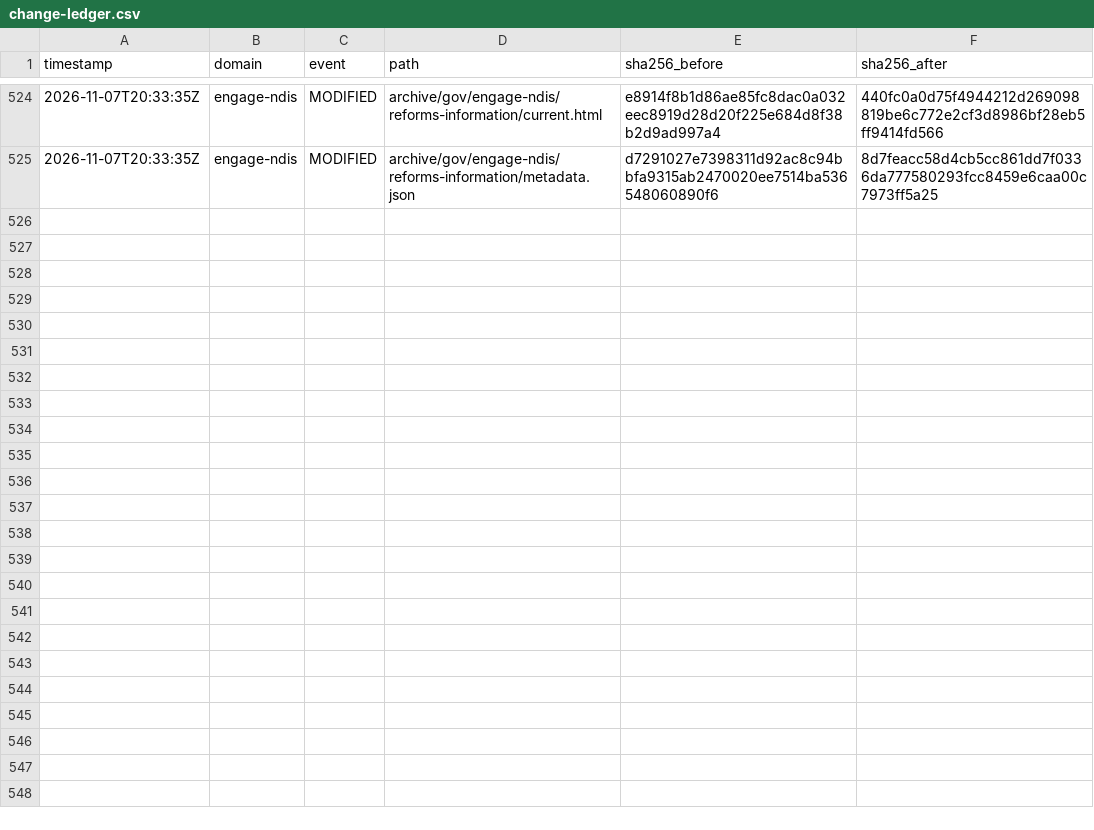
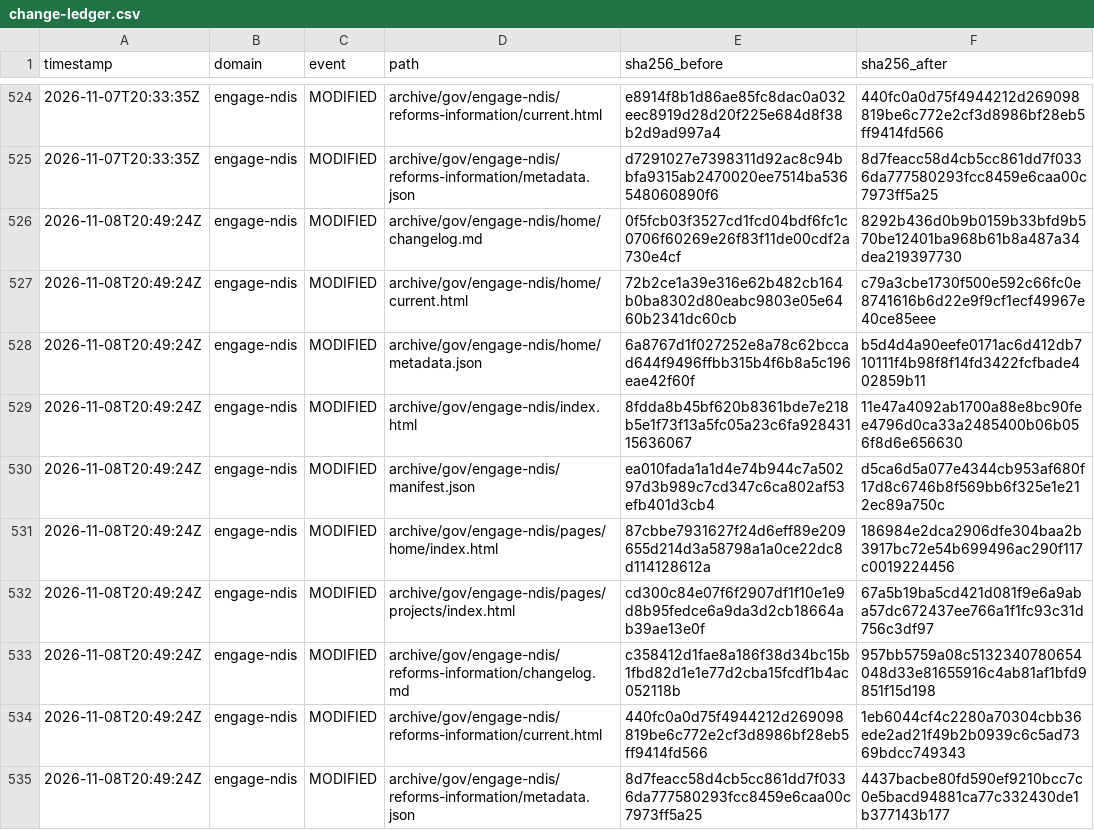
Before and after one commit to myNDISwiki/MyNDIS, a CSV file: archive/reports/engage-ndis/change-ledger.csv, drawn as a sheet; only a part is shown, gaps mark what is left out; the diff names each change by its address in the sheet, - before the commit and + after, or states it on an @@ line.

```diff
--- a/archive/reports/engage-ndis/change-ledger.csv
+++ b/archive/reports/engage-ndis/change-ledger.csv
+row 526: 2026-11-08T20:49:24Z | engage-ndis | MODIFIED | archive/gov/engage-ndis/home/changelog.md | 0f5fcb03f3527cd1fcd04bdf6fc1c0706f60269e26f83f11de00cdf2a730e4cf | 8292b436d0b9b0159b33bfd9b570be12401ba968b61b8a487a34dea219397730
+row 527: 2026-11-08T20:49:24Z | engage-ndis | MODIFIED | archive/gov/engage-ndis/home/current.html | 72b2ce1a39e316e62b482cb164b0ba8302d80eabc9803e05e6460b2341dc60cb | c79a3cbe1730f500e592c66fc0e8741616b6d22e9f9cf1ecf49967e40ce85eee
+row 528: 2026-11-08T20:49:24Z | engage-ndis | MODIFIED | archive/gov/engage-ndis/home/metadata.json | 6a8767d1f027252e8a78c62bccad644f9496ffbb315b4f6b8a5c196eae42f60f | b5d4d4a90eefe0171ac6d412db710111f4b98f8f14fd3422fcfbade402859b11
+row 529: 2026-11-08T20:49:24Z | engage-ndis | MODIFIED | archive/gov/engage-ndis/index.html | 8fdda8b45bf620b8361bde7e218b5e1f73f13a5fc05a23c6fa92843115636067 | 11e47a4092ab1700a88e8bc90fee4796d0ca33a2485400b06b056f8d6e656630
+row 530: 2026-11-08T20:49:24Z | engage-ndis | MODIFIED | archive/gov/engage-ndis/manifest.json | ea010fada1a1d4e74b944c7a50297d3b989c7cd347c6ca802af53efb401d3cb4 | d5ca6d5a077e4344cb953af680f17d8c6746b8f569bb6f325e1e212ec89a750c
+row 531: 2026-11-08T20:49:24Z | engage-ndis | MODIFIED | archive/gov/engage-ndis/pages/home/index.html | 87cbbe7931627f24d6eff89e209655d214d3a58798a1a0ce22dc8d114128612a | 186984e2dca2906dfe304baa2b3917bc72e54b699496ac290f117c0019224456
+row 532: 2026-11-08T20:49:24Z | engage-ndis | MODIFIED | archive/gov/engage-ndis/pages/projects/index.html | cd300c84e07f6f2907df1f10e1e9d8b95fedce6a9da3d2cb18664ab39ae13e0f | 67a5b19ba5cd421d081f9e6a9aba57dc672437ee766a1f1fc93c31d756c3df97
+row 533: 2026-11-08T20:49:24Z | engage-ndis | MODIFIED | archive/gov/engage-ndis/reforms-information/changelog.md | c358412d1fae8a186f38d34bc15b1fbd82d1e1e77d2cba15fcdf1b4ac052118b | 957bb5759a08c5132340780654048d33e81655916c4ab81af1bfd9851f15d198
+row 534: 2026-11-08T20:49:24Z | engage-ndis | MODIFIED | archive/gov/engage-ndis/reforms-information/current.html | 440fc0a0d75f4944212d269098819be6c772e2cf3d8986bf28eb5ff9414fd566 | 1eb6044cf4c2280a70304cbb36ede2ad21f49b2b0939c6c5ad7369bdcc749343
+row 535: 2026-11-08T20:49:24Z | engage-ndis | MODIFIED | archive/gov/engage-ndis/reforms-information/metadata.json | 8d7feacc58d4cb5cc861dd7f0336da777580293fcc8459e6caa00c7973ff5a25 | 4437bacbe80fd590ef9210bcc7c0e5bacd94881ca77c332430de1b377143b177
```
Also changed, not shown: archive/reports/aph/change-ledger.csv, archive/reports/ndia/change-ledger.csv, 43 other files.
